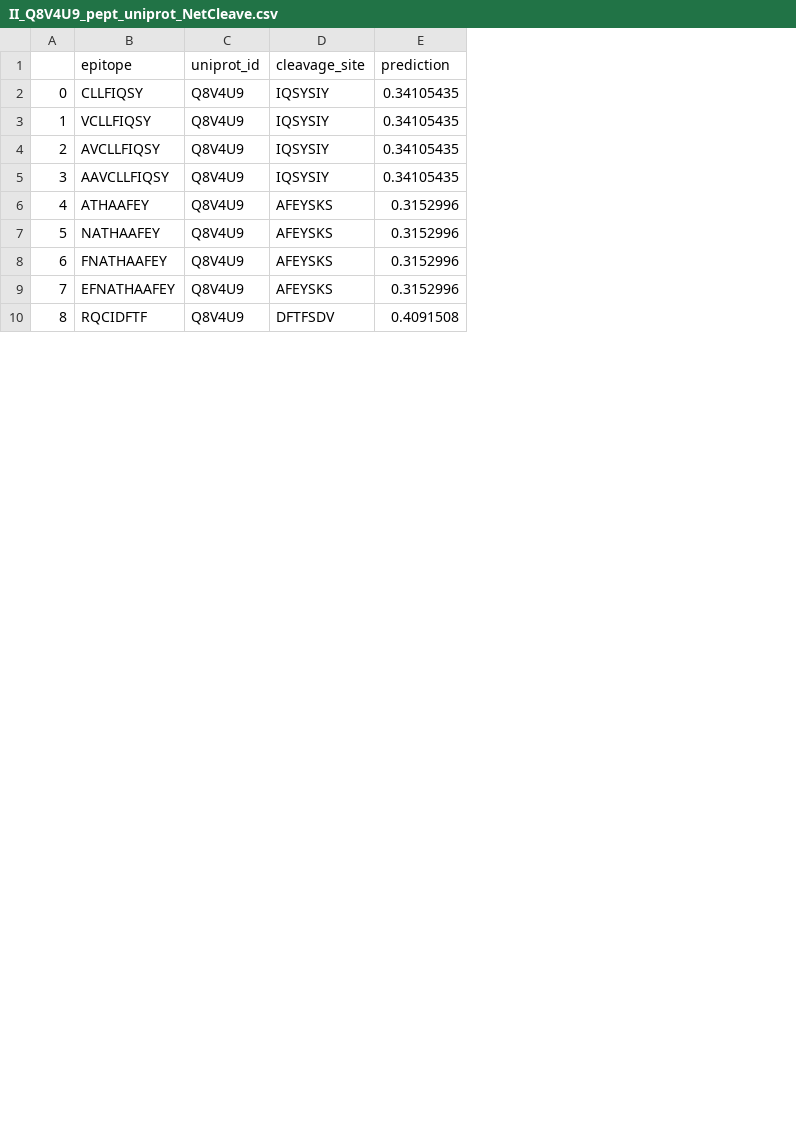
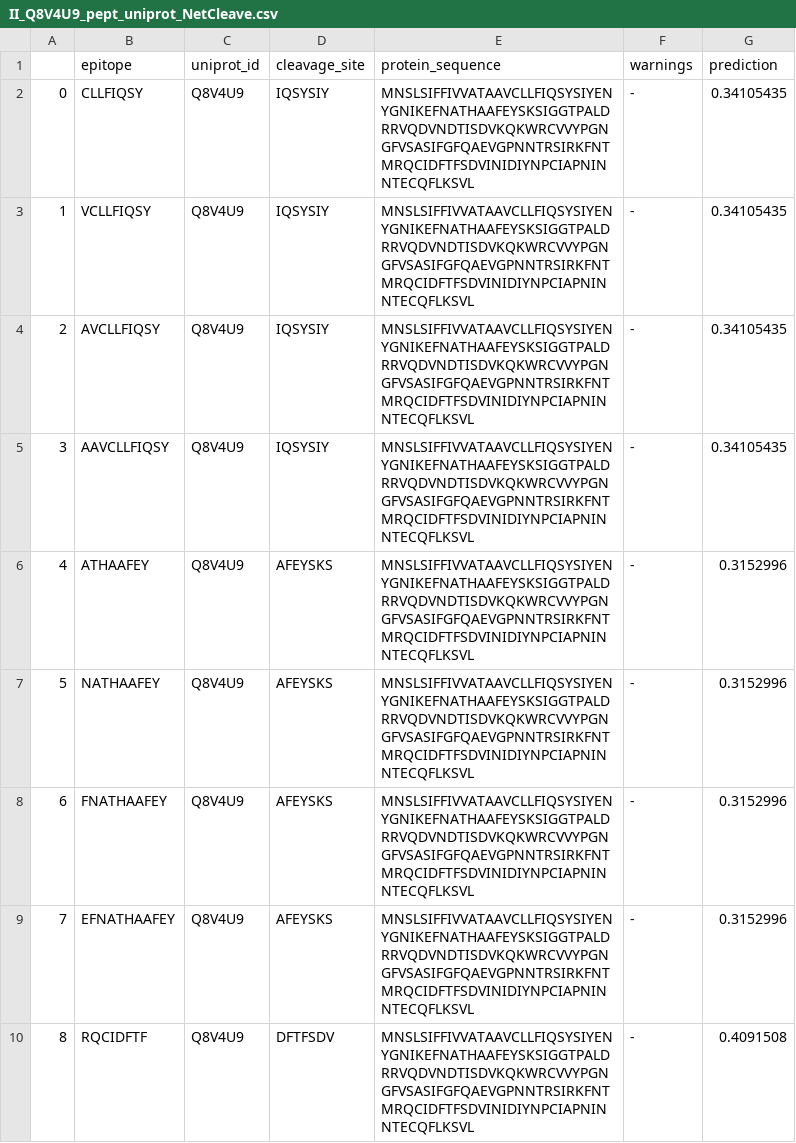
Before and after one commit to liviatran/NetCleave, a CSV file: output/II_Q8V4U9_pept_uniprot_NetCleave.csv, drawn as a sheet; only a part is shown; the diff names each change by its address in the sheet, - before the commit and + after, or states it on an @@ line.

Commit message:
Example output files from C-terminal prediction

```diff
--- a/output/II_Q8V4U9_pept_uniprot_NetCleave.csv
+++ b/output/II_Q8V4U9_pept_uniprot_NetCleave.csv
+column E (protein_sequence), rows 2-10: all MNSLSIFFIVVATAAVCLLFIQSYSIYENYGNIKEFNATHAAFEYSKSIGGTPALDRRVQDVNDTISDVKQKWRCVVYPGNGFVSASIFGFQAEVGPNNTRSIRKFNTMRQCIDFTFSDVINIDIYNPCIAPNINNTECQFLKSVL
+column F (warnings), rows 2-10: all -
```
Also changed, not shown: input/Q8V4U9_pept_uniprot.csv, output/I_Q8V4U9_NetCleave.csv, 6 other files.
